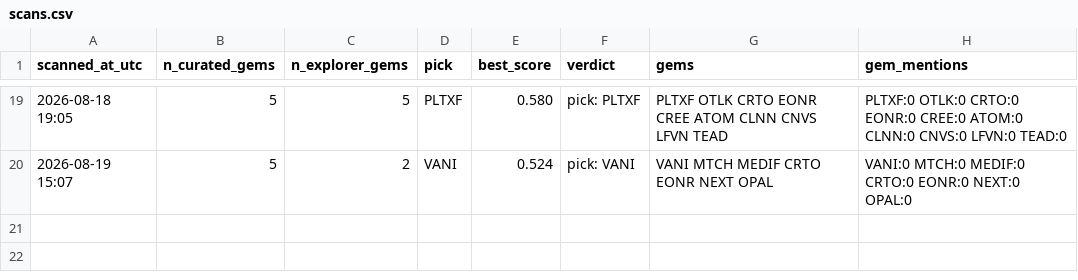
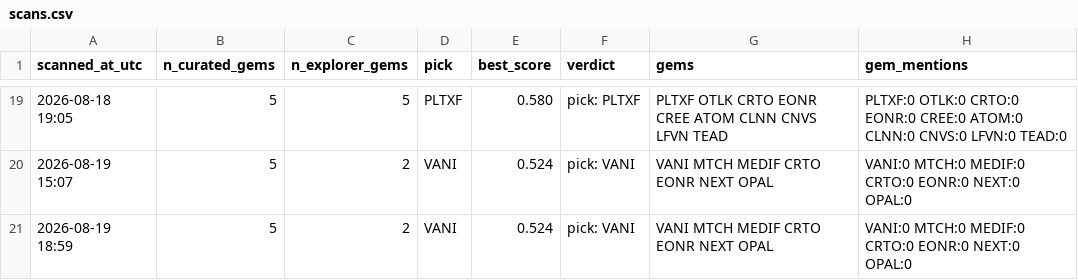
Before and after one commit to cbaduboateng/nicol-calcium-score, a CSV file: portfolio/scans.csv, drawn as a sheet; only a part is shown, gaps mark what is left out.

```diff
--- a/portfolio/scans.csv
+++ b/portfolio/scans.csv
@@ -20 +20,2 @@ scanned_at_utc,n_curated_gems,n_explorer_gems,pick,best_score,verdict,gems,gem_m
 2026-08-19 15:07,5,2,VANI,0.524,pick: VANI,VANI MTCH MEDIF CRTO EONR NEXT OPAL,VANI:0 MTCH:0 MEDIF:0 CRTO:0 EONR:0 NEXT:0 OPAL:0
+2026-08-19 18:59,5,2,VANI,0.524,pick: VANI,VANI MTCH MEDIF CRTO EONR NEXT OPAL,VANI:0 MTCH:0 MEDIF:0 CRTO:0 EONR:0 NEXT:0 OPAL:0
```
